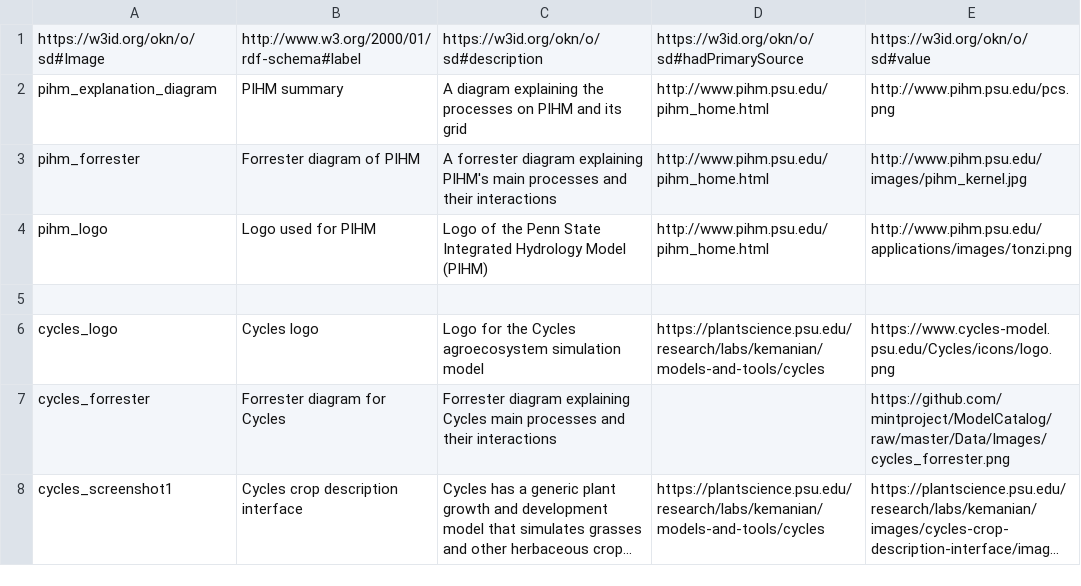
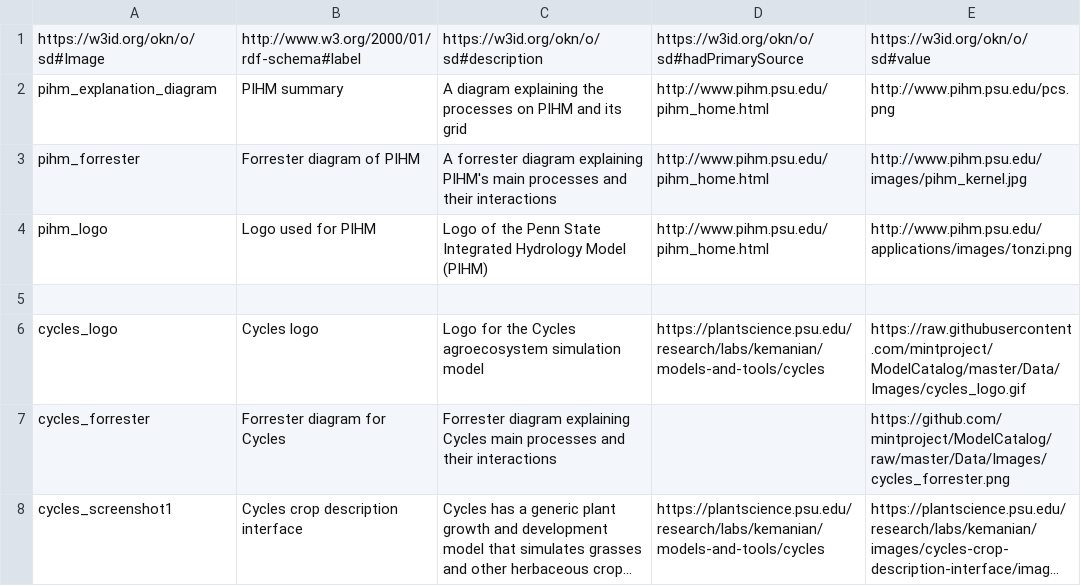
Before and after one commit to mintproject/ModelCatalog, a CSV file: Data/Image.csv, drawn as a sheet; only a part is shown; long unchanged cells end in ….

Commit message:
Update Image.csv

```diff
--- a/Data/Image.csv
+++ b/Data/Image.csv
@@ -5,3 +5,3 @@ pihm_logo,Logo used for PIHM,Logo of the Penn State Integrated Hydrology Model (
 ,,,,
-cycles_logo,Cycles logo,Logo for the Cycles agroecosystem simulation model,https://plantscience.psu.edu/research/labs/kemanian/models-and-tools/cycles,https://www.cycles-model.psu.edu/Cycles/icons/logo.png
+cycles_logo,Cycles logo,Logo for the Cycles agroecosystem simulation model,https://plantscience.psu.edu/research/labs/kemanian/models-and-tools/cycles,https://raw.githubusercontent.com/mintproject/ModelCatalog/master/Data/Images/cycles_logo.gif
 cycles_forrester,Forrester diagram for Cycles,Forrester diagram explaining Cycles main processes and their interactions,,https://github.com/mintproject/ModelCatalog/raw/master/Data/Images/cycles_forrester.png
```
